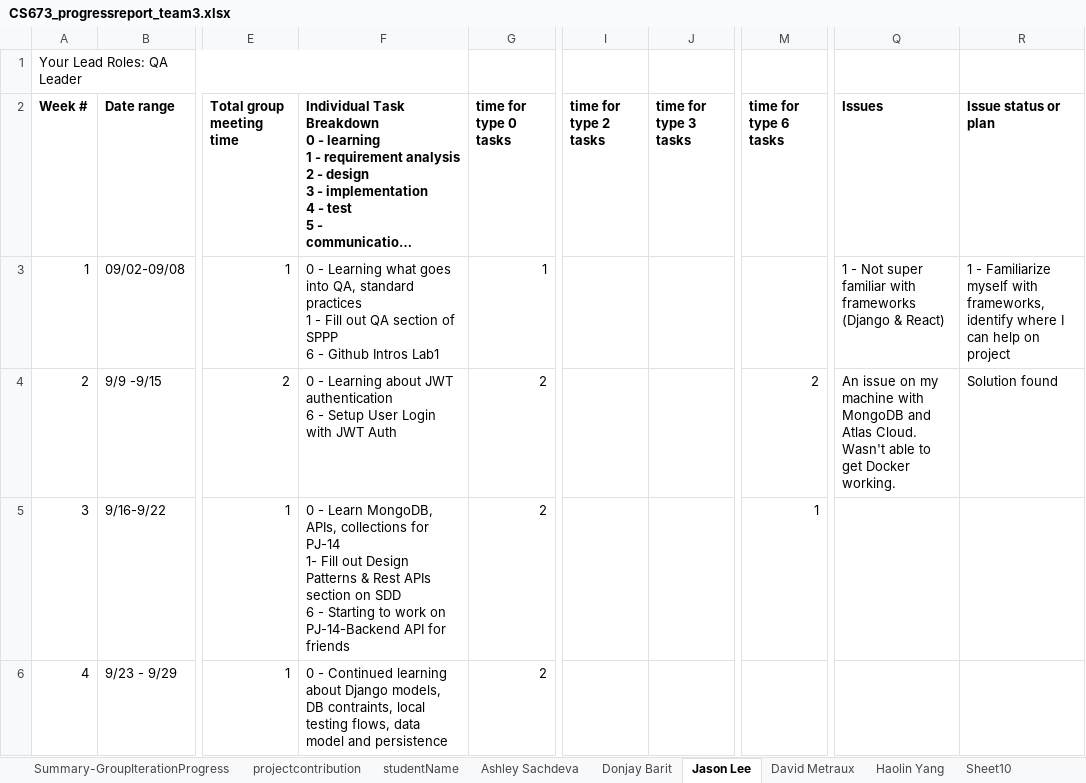
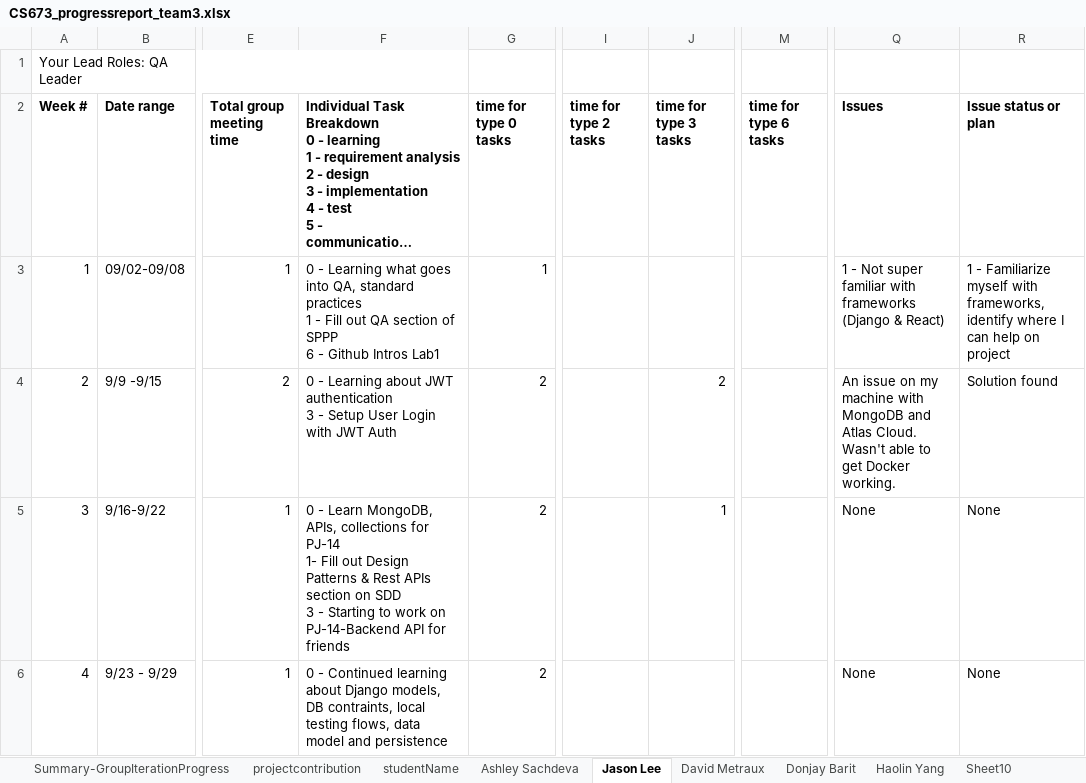
Before and after one commit to BUMETCS673/cs673olf25project-cs673olf25_team3, an Excel workbook: doc/CS673_progressreport_team3.xlsx, sheet Jason Lee, drawn as a sheet; only a part is shown, gaps mark what is left out; long unchanged cells end in …; values as stored, in another font and other column widths than the file's, no borders; charts and pictures not drawn; ↵ is a line break in a cell; the diff covers the shown part only; the diff names each change by its address in the sheet, - before the commit and + after, or states it on an @@ line.

```diff
--- a/doc/CS673_progressreport_team3.xlsx (sheet Jason Lee)
+++ b/doc/CS673_progressreport_team3.xlsx (sheet Jason Lee)
@@ sheet tab order changed: Summary-GroupIterationProgress | projectcontribution | studentName | Ashley Sachdeva | Jason Lee | David Metraux | Donjay Barit | Haolin Yang | Sheet10 @@
-F4: …JWT authentication ↵ 6 - Setup…
+F4: …JWT authentication ↵ 3 - Setup…
-J4 (time for type 3 tasks): (empty)
+J4 (time for type 3 tasks): 2
-M4 (time for type 6 tasks): 2
+M4 (time for type 6 tasks): (empty)
-F5: …on SDD ↵ 6 - Starting…
+F5: …on SDD ↵ 3 - Starting…
-J5 (time for type 3 tasks): (empty)
+J5 (time for type 3 tasks): 1
-M5 (time for type 6 tasks): 1
+M5 (time for type 6 tasks): (empty)
-Q5:Q6 (Issues): (empty)
+Q5:Q6 (Issues): None
-R5:R6 (Issue status or plan): (empty)
+R5:R6 (Issue status or plan): None
```
Also changed, not shown: 1 added row and 3 edited cells elsewhere in this sheet, sheet projectcontribution, sheet Summary-GroupIterationProgress, sheet Ashley Sachdeva, sheet Haolin Yang, sheet Donjay Barit, sheet David Metraux, doc/CS673_SPPP_RiskManagement_team3.xlsx, 7 other files.
